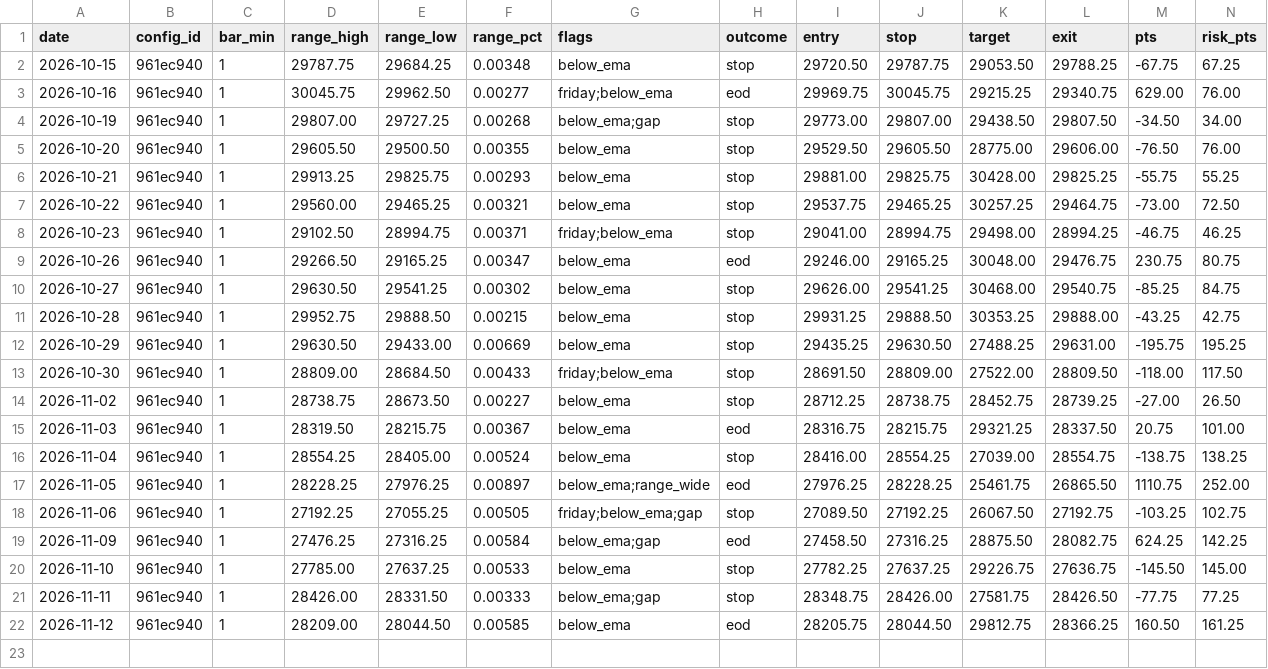
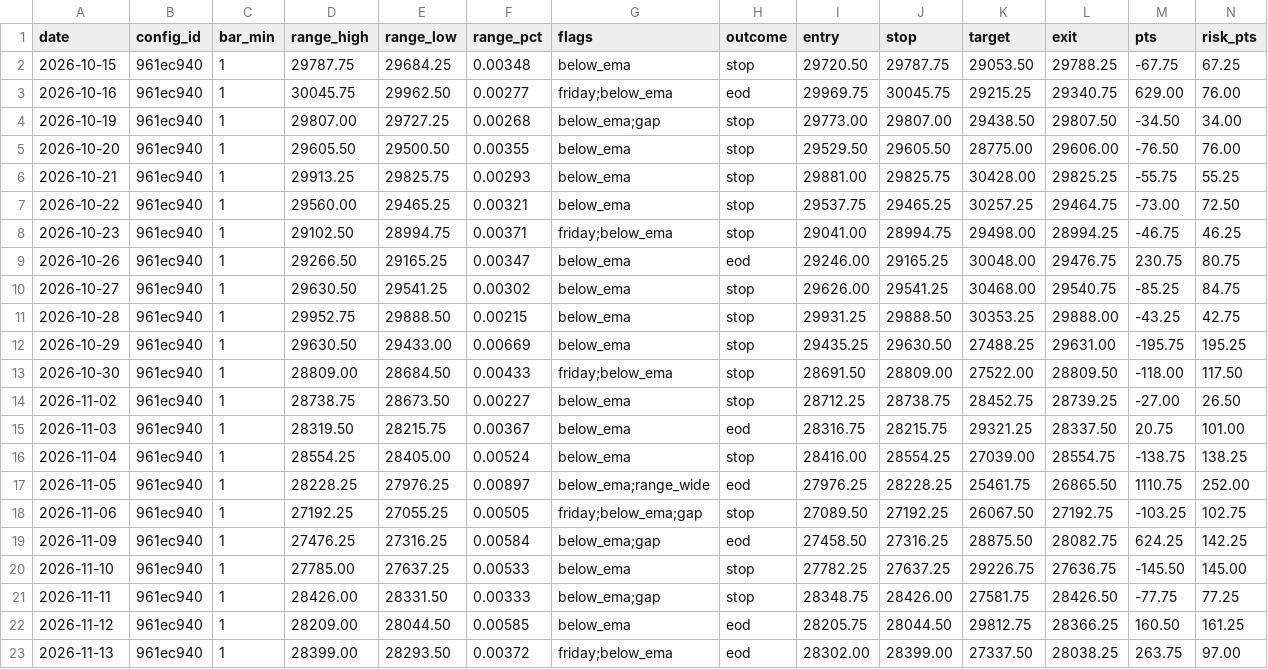
Before and after one commit to jlee056/orb-bot, a CSV file: forward/forward_log_orb5.csv, drawn as a sheet; only a part is shown; rows hold the shown columns only; the diff names each change by its address in the sheet, - before the commit and + after, or states it on an @@ line.

```diff
--- a/forward/forward_log_orb5.csv
+++ b/forward/forward_log_orb5.csv
+row 23: 2026-11-13 | 961ec940 | 1 | 28399.00 | 28293.50 | 0.00372 | friday;below_ema | eod | 28302.00 | 28399.00 | 27337.50 | 28038.25 | 263.75 | 97.00
```
Also changed, not shown: forward/forward_log.csv, forward/forward_log_both60.csv, 2 other files.
